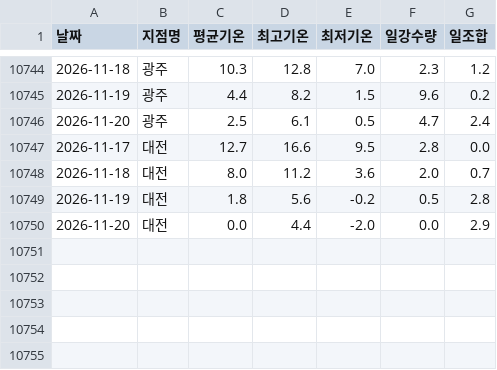
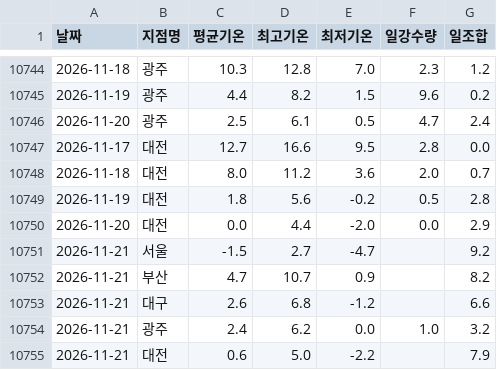
Before and after one commit to dudfyd84-ai/cabbage-price-bot, a CSV file: weather_asos_data.csv, drawn as a sheet; only a part is shown, gaps mark what is left out; the diff names each change by its address in the sheet, - before the commit and + after, or states it on an @@ line.

Commit message:
chore: daily data/model update (cloud)

```diff
--- a/weather_asos_data.csv
+++ b/weather_asos_data.csv
+row 10751: 2026-11-21 | 서울 | -1.5 | 2.7 | -4.7 |  | 9.2
+row 10752: 2026-11-21 | 부산 | 4.7 | 10.7 | 0.9 |  | 8.2
+row 10753: 2026-11-21 | 대구 | 2.6 | 6.8 | -1.2 |  | 6.6
+row 10754: 2026-11-21 | 광주 | 2.4 | 6.2 | 0.0 | 1.0 | 3.2
+row 10755: 2026-11-21 | 대전 | 0.6 | 5.0 | -2.2 |  | 7.9
```
Also changed, not shown: predict_log.csv, 41 other files.
